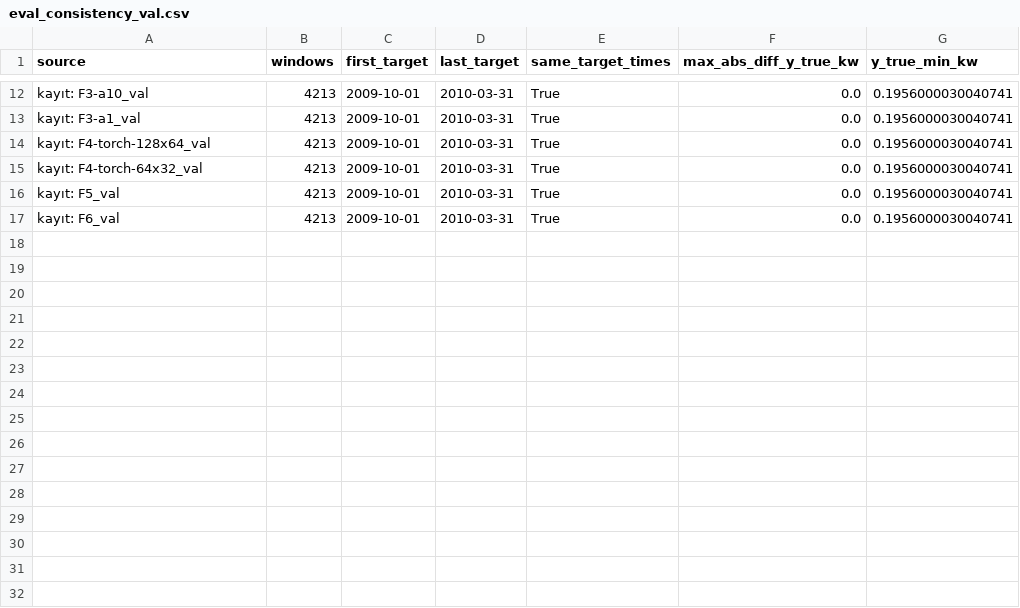
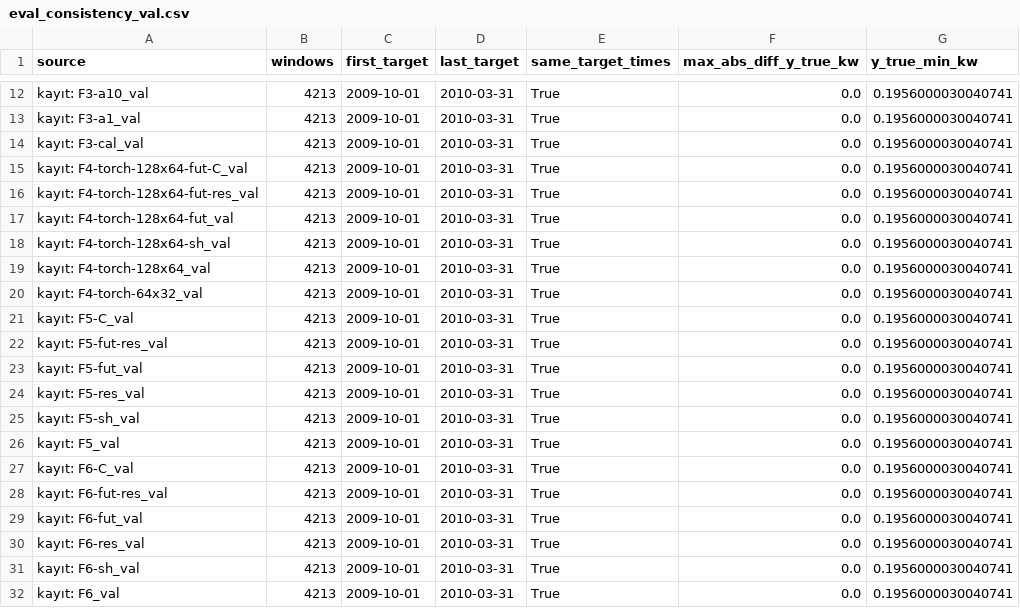
Before and after one commit to sseydaltin/Enerji-Tuketiminde-Anomali-Tespiti-ve-Kisa-Vadeli-Talep-Tahmini, a CSV file: results/tables/eval_consistency_val.csv, drawn as a sheet; only a part is shown, gaps mark what is left out.

```diff
--- a/results/tables/eval_consistency_val.csv
+++ b/results/tables/eval_consistency_val.csv
@@ -13,5 +13,20 @@ kayıt: F3-a10_val,4213,2009-10-01,2010-03-31,True,0.0,0.1956000030040741
 kayıt: F3-a1_val,4213,2009-10-01,2010-03-31,True,0.0,0.1956000030040741
+kayıt: F3-cal_val,4213,2009-10-01,2010-03-31,True,0.0,0.1956000030040741
+kayıt: F4-torch-128x64-fut-C_val,4213,2009-10-01,2010-03-31,True,0.0,0.1956000030040741
+kayıt: F4-torch-128x64-fut-res_val,4213,2009-10-01,2010-03-31,True,0.0,0.1956000030040741
+kayıt: F4-torch-128x64-fut_val,4213,2009-10-01,2010-03-31,True,0.0,0.1956000030040741
+kayıt: F4-torch-128x64-sh_val,4213,2009-10-01,2010-03-31,True,0.0,0.1956000030040741
 kayıt: F4-torch-128x64_val,4213,2009-10-01,2010-03-31,True,0.0,0.1956000030040741
 kayıt: F4-torch-64x32_val,4213,2009-10-01,2010-03-31,True,0.0,0.1956000030040741
+kayıt: F5-C_val,4213,2009-10-01,2010-03-31,True,0.0,0.1956000030040741
+kayıt: F5-fut-res_val,4213,2009-10-01,2010-03-31,True,0.0,0.1956000030040741
+kayıt: F5-fut_val,4213,2009-10-01,2010-03-31,True,0.0,0.1956000030040741
+kayıt: F5-res_val,4213,2009-10-01,2010-03-31,True,0.0,0.1956000030040741
+kayıt: F5-sh_val,4213,2009-10-01,2010-03-31,True,0.0,0.1956000030040741
 kayıt: F5_val,4213,2009-10-01,2010-03-31,True,0.0,0.1956000030040741
+kayıt: F6-C_val,4213,2009-10-01,2010-03-31,True,0.0,0.1956000030040741
+kayıt: F6-fut-res_val,4213,2009-10-01,2010-03-31,True,0.0,0.1956000030040741
+kayıt: F6-fut_val,4213,2009-10-01,2010-03-31,True,0.0,0.1956000030040741
+kayıt: F6-res_val,4213,2009-10-01,2010-03-31,True,0.0,0.1956000030040741
+kayıt: F6-sh_val,4213,2009-10-01,2010-03-31,True,0.0,0.1956000030040741
 kayıt: F6_val,4213,2009-10-01,2010-03-31,True,0.0,0.1956000030040741
```
Also changed, not shown: 41 other files.
